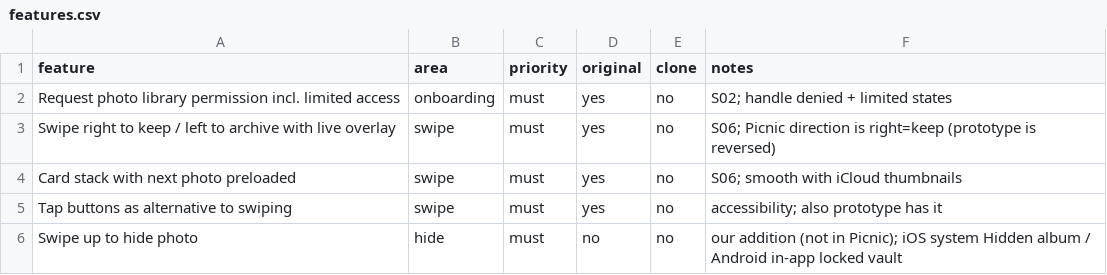
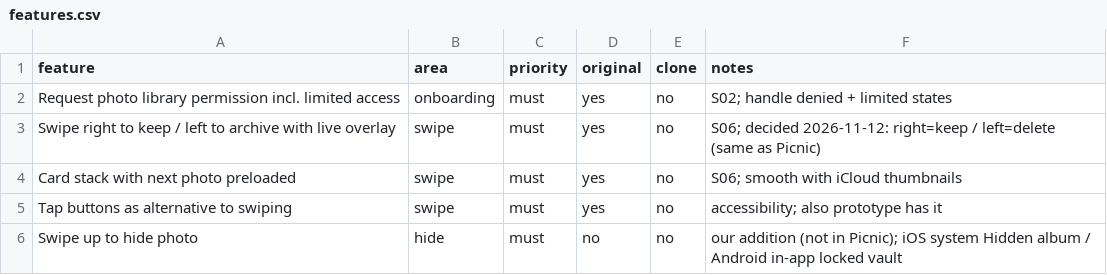
Before and after one commit to kuo0924/ai-web-security-auditor, a CSV file: mobile/swipe_clean/replica/features.csv, drawn as a sheet; only a part is shown.

```diff
--- a/mobile/swipe_clean/replica/features.csv
+++ b/mobile/swipe_clean/replica/features.csv
@@ -2,3 +2,3 @@ feature,area,priority,original,clone,notes
 Request photo library permission incl. limited access,onboarding,must,yes,no,S02; handle denied + limited states
-Swipe right to keep / left to archive with live overlay,swipe,must,yes,no,S06; Picnic direction is right=keep (prototype is reversed)
+Swipe right to keep / left to archive with live overlay,swipe,must,yes,no,S06; decided 2026-11-12: right=keep / left=delete (same as Picnic)
 Card stack with next photo preloaded,swipe,must,yes,no,S06; smooth with iCloud thumbnails
```
Also changed, not shown: 8 other files.
